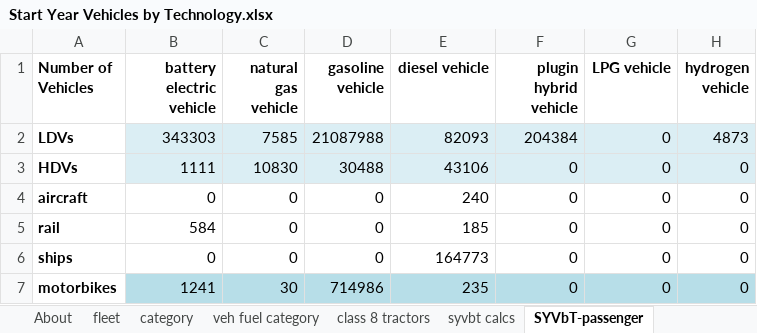
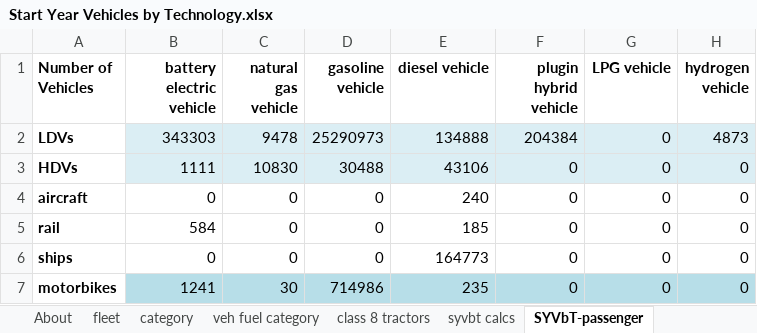
Before and after one commit to EnergyInnovation/eps-california, an Excel workbook: InputData/trans/SYVbT/Start Year Vehicles by Technology.xlsx, sheet SYVbT-passenger, drawn as a sheet; values as stored, in another font and other column widths than the file's, no borders; the diff names each change by its address in the sheet, - before the commit and + after, or states it on an @@ line.

Commit message:
Updates to SYVbT moving T2 and T3 to LDV passenger

```diff
--- a/InputData/trans/SYVbT/Start Year Vehicles by Technology.xlsx (sheet SYVbT-passenger)
+++ b/InputData/trans/SYVbT/Start Year Vehicles by Technology.xlsx (sheet SYVbT-passenger)
-C2 (natural gas vehicle): 7585
+C2 (natural gas vehicle): 9478
-D2 (gasoline vehicle): 21087988
+D2 (gasoline vehicle): 25290973
-E2 (diesel vehicle): 82093
+E2 (diesel vehicle): 134888
```
Also changed, not shown: sheet fleet, sheet syvbt calcs, sheet SYVbT-freight, 2 other files.
